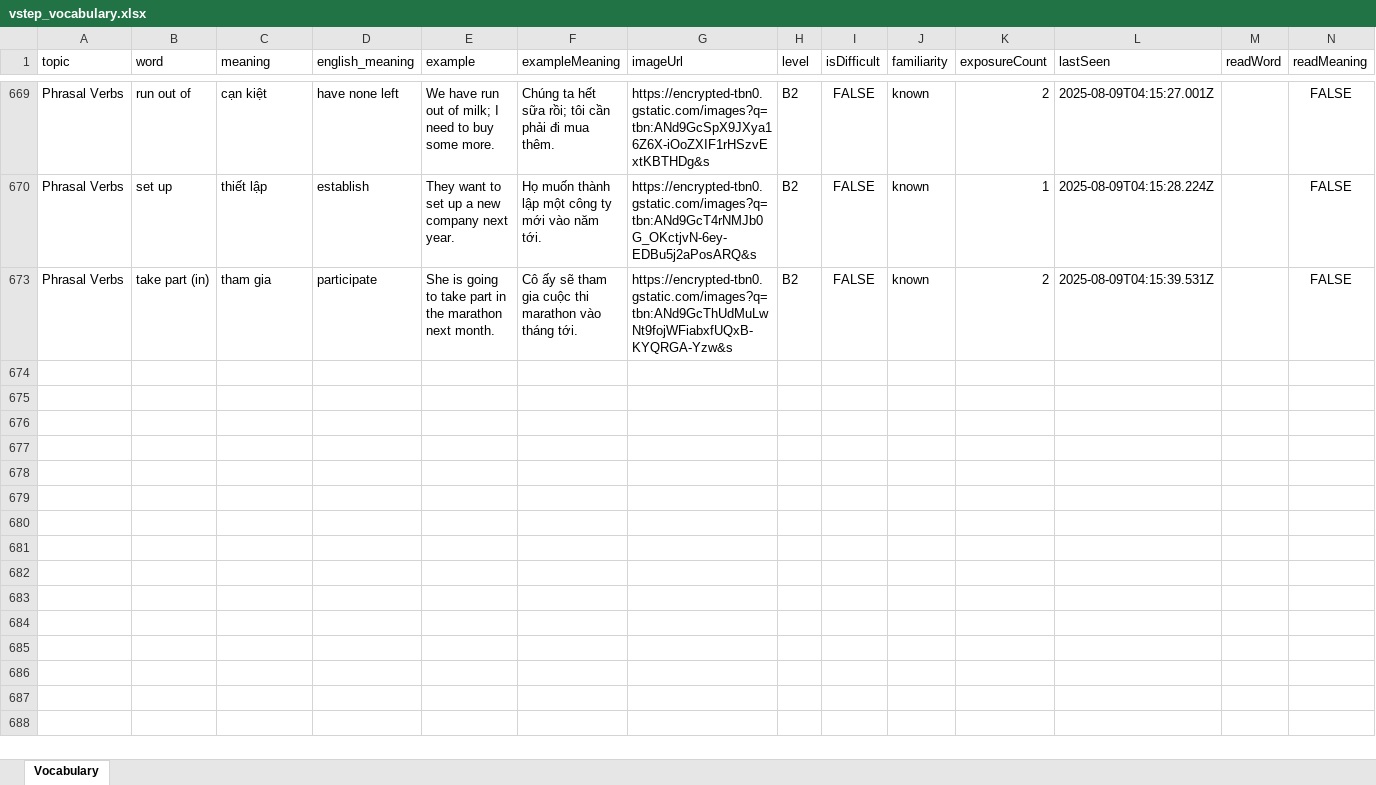
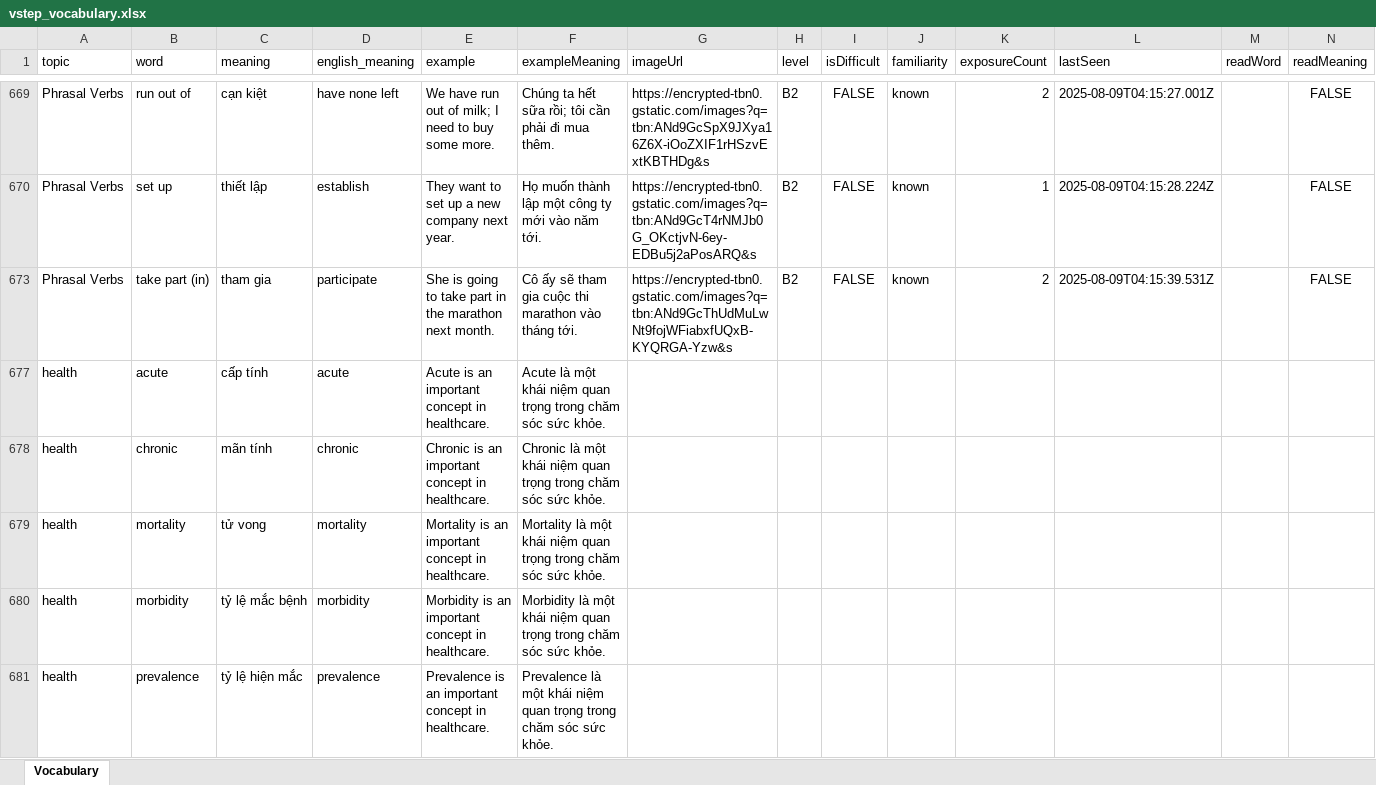
Before and after one commit to minhne432/vob-data, an Excel workbook: vstep_vocabulary.xlsx, sheet Vocabulary, drawn as a sheet; only a part is shown, gaps mark what is left out; values as stored, in another font and other column widths than the file's, no borders; table styles not drawn; rows hold the shown columns only; the diff covers the shown part only; the diff names each change by its address in the sheet, - before the commit and + after, or states it on an @@ line.

Commit message:
data

```diff
--- a/vstep_vocabulary.xlsx (sheet Vocabulary)
+++ b/vstep_vocabulary.xlsx (sheet Vocabulary)
+row 677: health | acute | cấp tính | acute | Acute is an important concept in healthcare. | Acute là một khái niệm quan trọng trong chăm sóc sức khỏe.
+row 678: health | chronic | mãn tính | chronic | Chronic is an important concept in healthcare. | Chronic là một khái niệm quan trọng trong chăm sóc sức khỏe.
+row 679: health | mortality | tử vong | mortality | Mortality is an important concept in healthcare. | Mortality là một khái niệm quan trọng trong chăm sóc sức khỏe.
+row 680: health | morbidity | tỷ lệ mắc bệnh | morbidity | Morbidity is an important concept in healthcare. | Morbidity là một khái niệm quan trọng trong chăm sóc sức khỏe.
+row 681: health | prevalence | tỷ lệ hiện mắc | prevalence | Prevalence is an important concept in healthcare. | Prevalence là một khái niệm quan trọng trong chăm sóc sức khỏe.
```
Also changed, not shown: 101 added rows elsewhere in this sheet.
